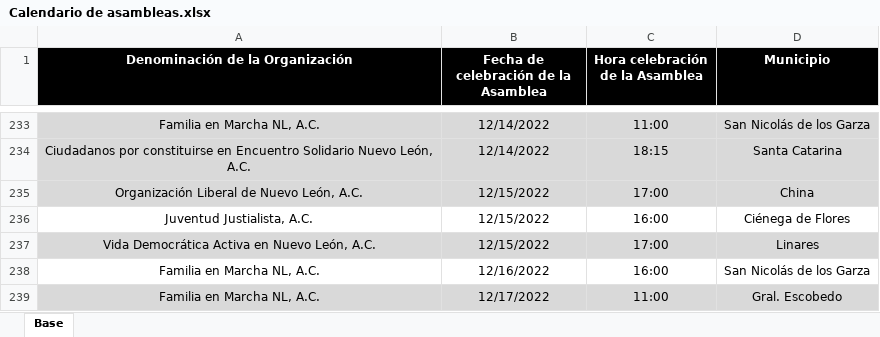
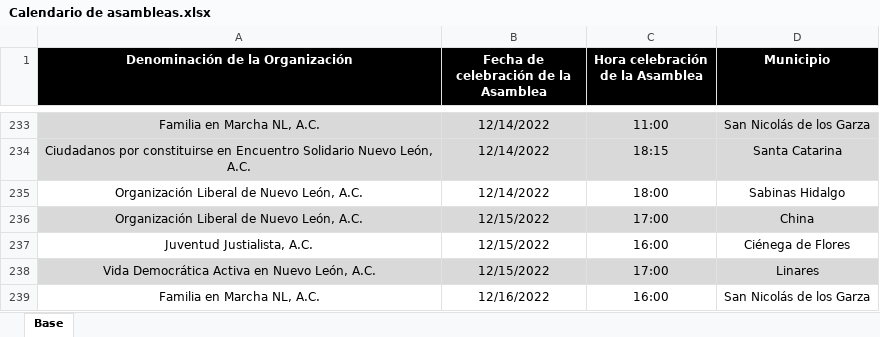
Before and after one commit to RitoCruz12/CalendarioDeAsambleas, an Excel workbook: Calendario de asambleas.xlsx, sheet Base, drawn as a sheet; only a part is shown, gaps mark what is left out; the shorter side is filled out with more unchanged rows; values as stored, in another font and other column widths than the file's, no borders; conditional formats not drawn; the diff names each change by its address in the sheet, - before the commit and + after, or states it on an @@ line.

Commit message:
assembly update 82

```diff
--- a/Calendario de asambleas.xlsx (sheet Base)
+++ b/Calendario de asambleas.xlsx (sheet Base)
+row 235: Organización Liberal de Nuevo León, A.C. | 12/14/2022 | 18:00 | Sabinas Hidalgo
```
